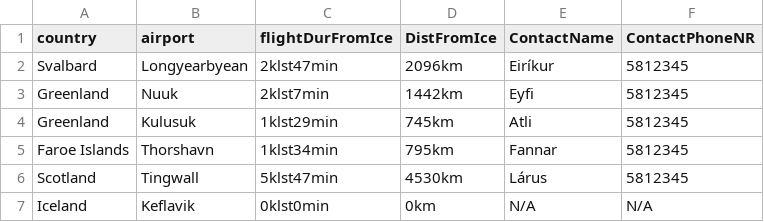
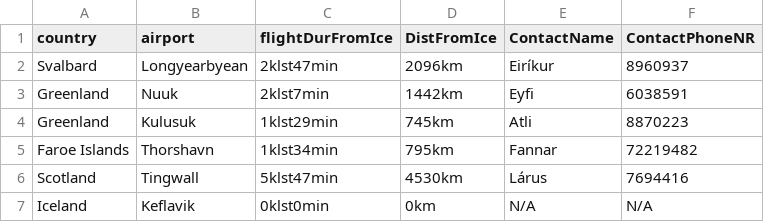
Before and after one commit to harpasteingrims/Dagbok, a CSV file: IO_folder/Destinations.csv, drawn as a sheet.

```diff
--- a/IO_folder/Destinations.csv
+++ b/IO_folder/Destinations.csv
@@ -1,7 +1,7 @@
 country,airport,flightDurFromIce,DistFromIce,ContactName,ContactPhoneNR
-Svalbard,Longyearbyean,2klst47min,2096km,Eiríkur,5812345
-Greenland,Nuuk,2klst7min,1442km,Eyfi,5812345
-Greenland,Kulusuk,1klst29min,745km,Atli,5812345
-Faroe Islands,Thorshavn,1klst34min,795km,Fannar,5812345
-Scotland,Tingwall,5klst47min,4530km,Lárus,5812345
+Svalbard,Longyearbyean,2klst47min,2096km,Eiríkur,8960937
+Greenland,Nuuk,2klst7min,1442km,Eyfi,6038591
+Greenland,Kulusuk,1klst29min,745km,Atli,8870223
+Faroe Islands,Thorshavn,1klst34min,795km,Fannar,72219482
+Scotland,Tingwall,5klst47min,4530km,Lárus,7694416
 Iceland,Keflavik,0klst0min,0km,N/A,N/A
```
Also changed, not shown: IO_folder/Pilots.csv, 3 other files.
